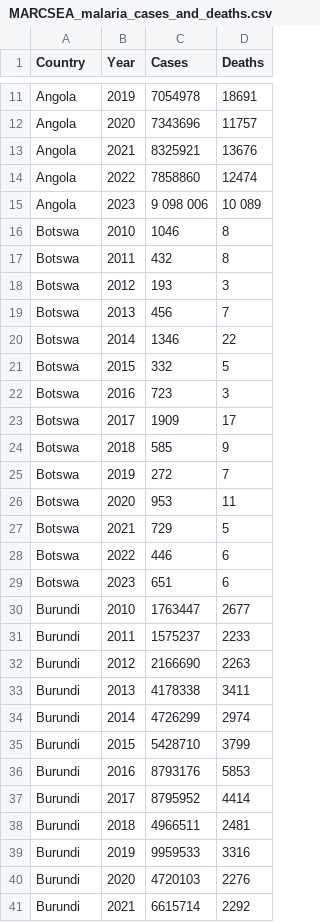
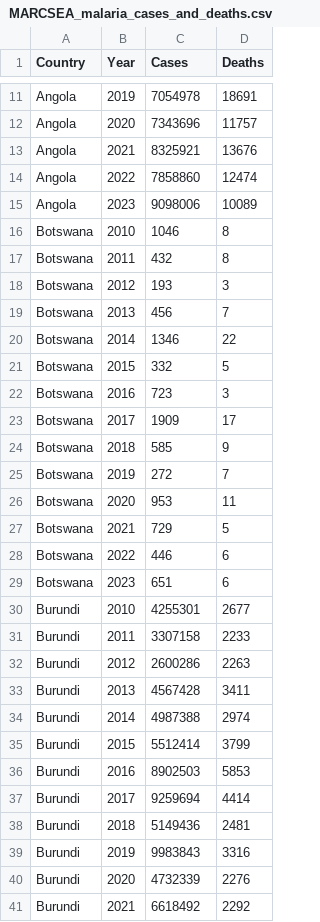
Before and after one commit to Stephanie-van-Wyk/MARC_SEA_dashboard, a CSV file: MARCSEA_malaria_cases_and_deaths.csv, drawn as a sheet; only a part is shown, gaps mark what is left out; the diff covers the shown part only.

Commit message:
Update MARCSEA_malaria_cases_and_deaths.csv

```diff
--- a/MARCSEA_malaria_cases_and_deaths.csv
+++ b/MARCSEA_malaria_cases_and_deaths.csv
@@ -14,28 +14,28 @@ Angola,2021,8325921,13676
 Angola,2022,7858860,12474
-Angola,2023,9 098 006,10 089
-Botswa,2010,1046,8
-Botswa,2011,432,8
-Botswa,2012,193,3
-Botswa,2013,456,7
-Botswa,2014,1346,22
-Botswa,2015,332,5
-Botswa,2016,723,3
-Botswa,2017,1909,17
-Botswa,2018,585,9
-Botswa,2019,272,7
-Botswa,2020,953,11
-Botswa,2021,729,5
-Botswa,2022,446,6
-Botswa,2023,651,6
-Burundi,2010,1763447,2677
-Burundi,2011,1575237,2233
-Burundi,2012,2166690,2263
-Burundi,2013,4178338,3411
-Burundi,2014,4726299,2974
-Burundi,2015,5428710,3799
-Burundi,2016,8793176,5853
-Burundi,2017,8795952,4414
-Burundi,2018,4966511,2481
-Burundi,2019,9959533,3316
-Burundi,2020,4720103,2276
-Burundi,2021,6615714,2292
+Angola,2023,9098006,10089
+Botswana,2010,1046,8
+Botswana,2011,432,8
+Botswana,2012,193,3
+Botswana,2013,456,7
+Botswana,2014,1346,22
+Botswana,2015,332,5
+Botswana,2016,723,3
+Botswana,2017,1909,17
+Botswana,2018,585,9
+Botswana,2019,272,7
+Botswana,2020,953,11
+Botswana,2021,729,5
+Botswana,2022,446,6
+Botswana,2023,651,6
+Burundi,2010,4255301,2677
+Burundi,2011,3307158,2233
+Burundi,2012,2600286,2263
+Burundi,2013,4567428,3411
+Burundi,2014,4987388,2974
+Burundi,2015,5512414,3799
+Burundi,2016,8902503,5853
+Burundi,2017,9259694,4414
+Burundi,2018,5149436,2481
+Burundi,2019,9983843,3316
+Burundi,2020,4732339,2276
+Burundi,2021,6618492,2292
```
Also changed, not shown: 5 added rows, 6 removed rows, 9 moved rows and 64 edited cells elsewhere in this file.
